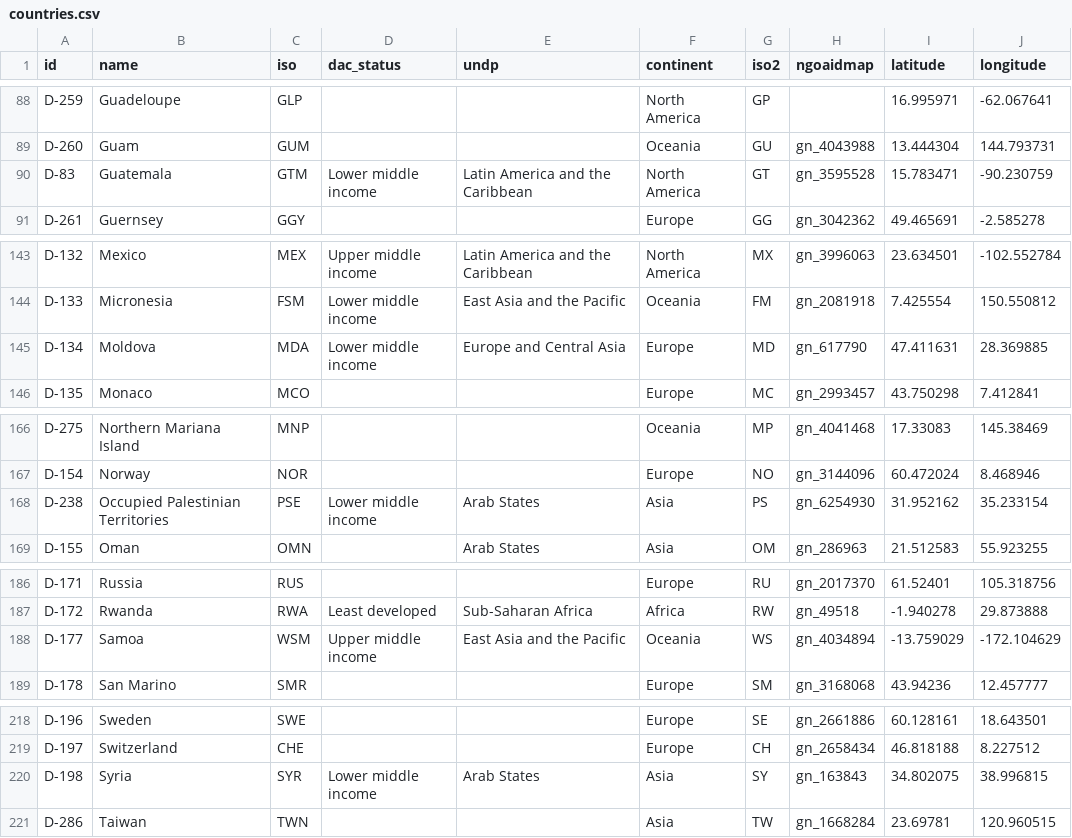
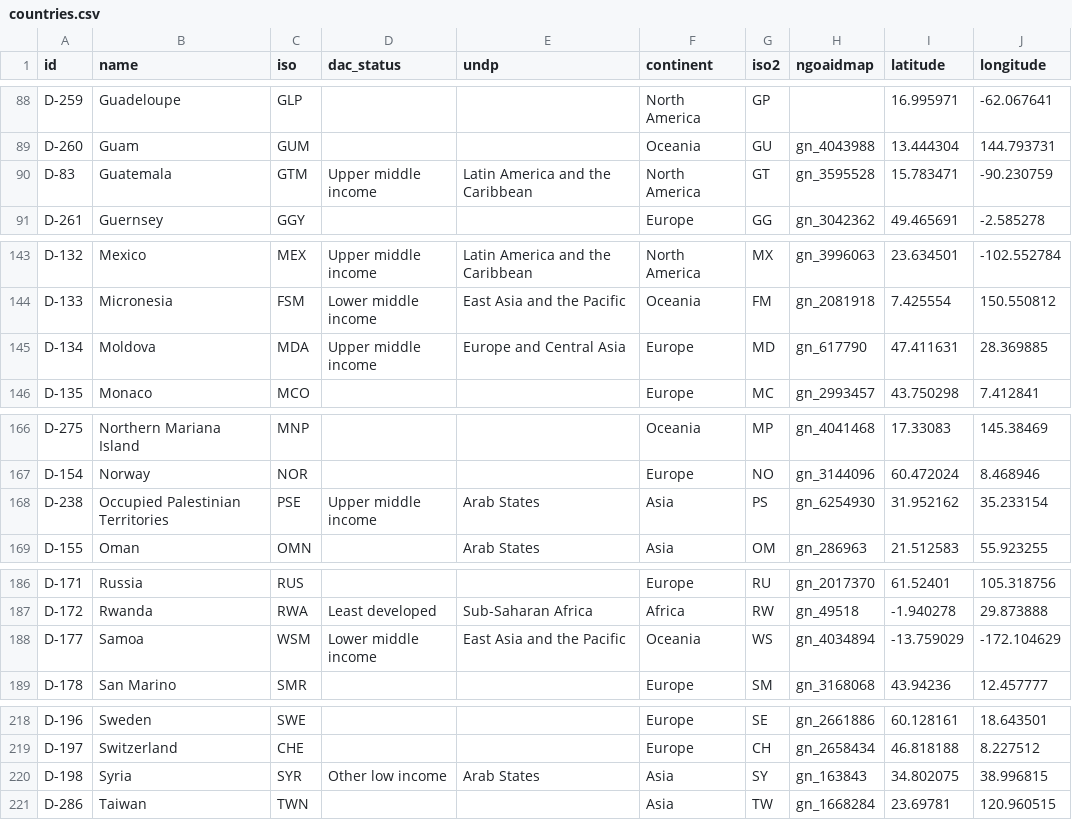
Before and after one commit to drkane/ngo-explorer, a CSV file: ngo_explorer/utils/countries.csv, drawn as a sheet; only a part is shown, gaps mark what is left out; the diff covers the shown part only.

```diff
--- a/ngo_explorer/utils/countries.csv
+++ b/ngo_explorer/utils/countries.csv
@@ -89,3 +89,3 @@ D-259,Guadeloupe,GLP,,,North America,GP,,16.995971,-62.067641
 D-260,Guam,GUM,,,Oceania,GU,gn_4043988,13.444304,144.793731
-D-83,Guatemala,GTM,Lower middle income,Latin America and the Caribbean,North America,GT,gn_3595528,15.783471,-90.230759
+D-83,Guatemala,GTM,Upper middle income,Latin America and the Caribbean,North America,GT,gn_3595528,15.783471,-90.230759
 D-261,Guernsey,GGY,,,Europe,GG,gn_3042362,49.465691,-2.585278
@@ -144,3 +144,3 @@ D-132,Mexico,MEX,Upper middle income,Latin America and the Caribbean,North Ameri
 D-133,Micronesia,FSM,Lower middle income,East Asia and the Pacific,Oceania,FM,gn_2081918,7.425554,150.550812
-D-134,Moldova,MDA,Lower middle income,Europe and Central Asia,Europe,MD,gn_617790,47.411631,28.369885
+D-134,Moldova,MDA,Upper middle income,Europe and Central Asia,Europe,MD,gn_617790,47.411631,28.369885
 D-135,Monaco,MCO,,,Europe,MC,gn_2993457,43.750298,7.412841
@@ -167,3 +167,3 @@ D-275,Northern Mariana Island,MNP,,,Oceania,MP,gn_4041468,17.33083,145.38469
 D-154,Norway,NOR,,,Europe,NO,gn_3144096,60.472024,8.468946
-D-238,Occupied Palestinian Territories,PSE,Lower middle income,Arab States,Asia,PS,gn_6254930,31.952162,35.233154
+D-238,Occupied Palestinian Territories,PSE,Upper middle income,Arab States,Asia,PS,gn_6254930,31.952162,35.233154
 D-155,Oman,OMN,,Arab States,Asia,OM,gn_286963,21.512583,55.923255
@@ -187,3 +187,3 @@ D-171,Russia,RUS,,,Europe,RU,gn_2017370,61.52401,105.318756
 D-172,Rwanda,RWA,Least developed,Sub-Saharan Africa,Africa,RW,gn_49518,-1.940278,29.873888
-D-177,Samoa,WSM,Upper middle income,East Asia and the Pacific,Oceania,WS,gn_4034894,-13.759029,-172.104629
+D-177,Samoa,WSM,Lower middle income,East Asia and the Pacific,Oceania,WS,gn_4034894,-13.759029,-172.104629
 D-178,San Marino,SMR,,,Europe,SM,gn_3168068,43.94236,12.457777
@@ -219,3 +219,3 @@ D-196,Sweden,SWE,,,Europe,SE,gn_2661886,60.128161,18.643501
 D-197,Switzerland,CHE,,,Europe,CH,gn_2658434,46.818188,8.227512
-D-198,Syria,SYR,Lower middle income,Arab States,Asia,SY,gn_163843,34.802075,38.996815
+D-198,Syria,SYR,Other low income,Arab States,Asia,SY,gn_163843,34.802075,38.996815
 D-286,Taiwan,TWN,,,Asia,TW,gn_1668284,23.69781,120.960515
```
Also changed, not shown: 2 added rows and 14 edited cells elsewhere in this file, 4 other files.
